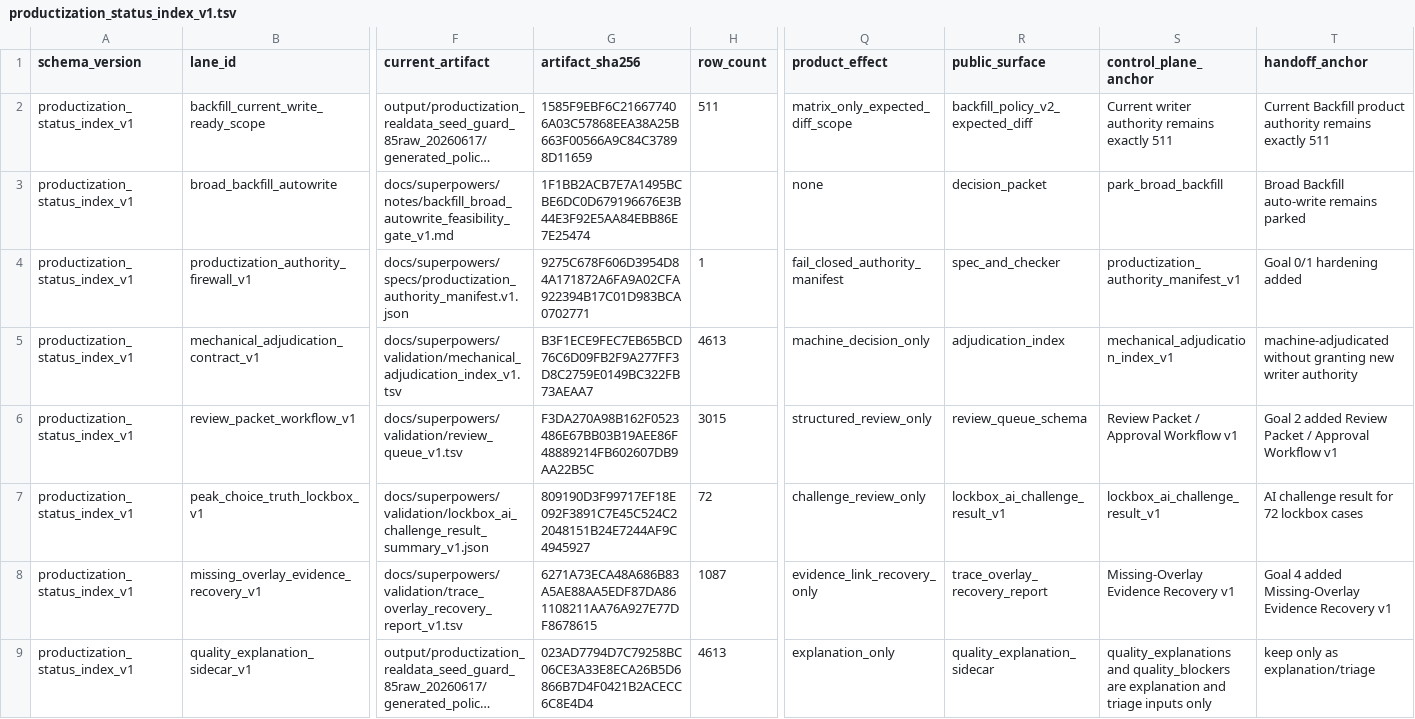
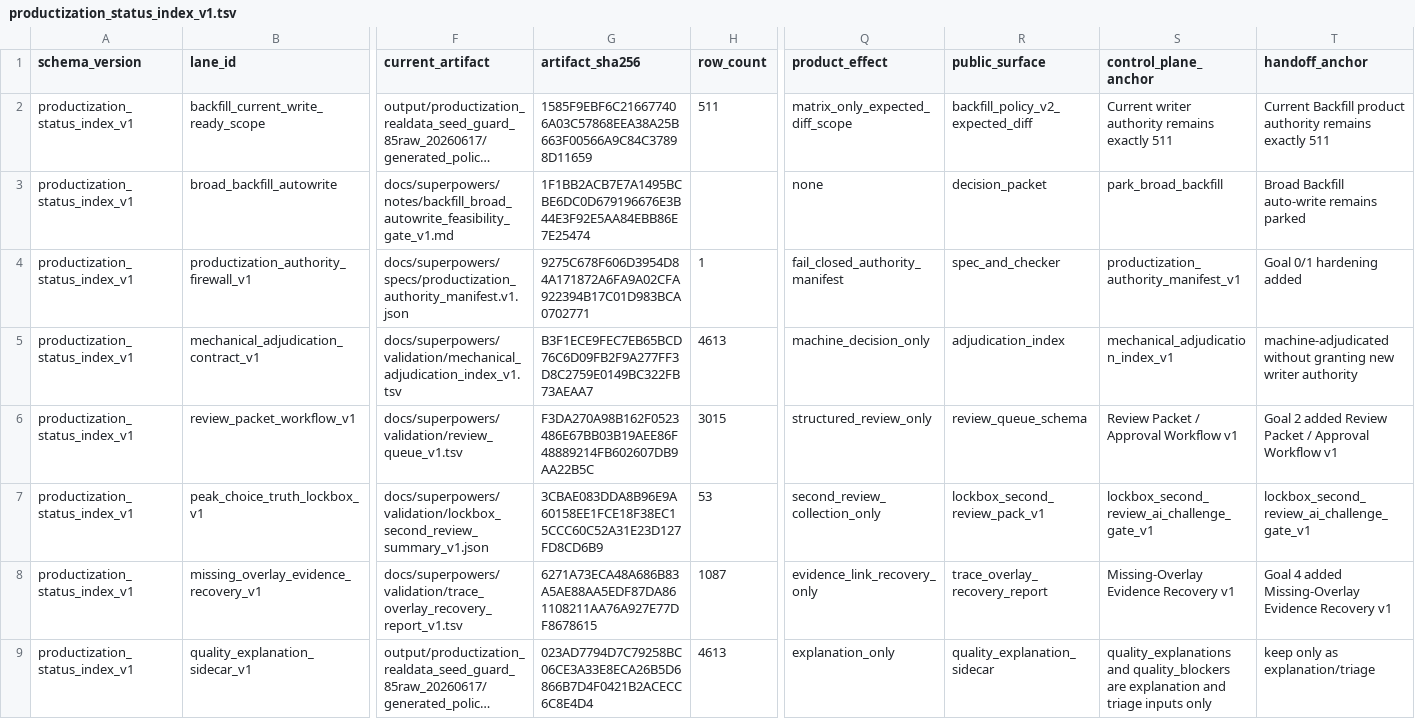
Before and after one commit to Chao-hu-Lab/XIC_Extractor, a TSV file: docs/superpowers/validation/productization_status_index_v1.tsv, drawn as a sheet; only a part is shown, gaps mark what is left out; long unchanged cells end in …; the diff covers the shown part only; the diff names each change by its address in the sheet, - before the commit and + after, or states it on an @@ line.

Commit message:
Gate lockbox second review on AI challenge closure

```diff
--- a/docs/superpowers/validation/productization_status_index_v1.tsv
+++ b/docs/superpowers/validation/productization_status_index_v1.tsv
-F7 (current_artifact): docs/superpowers/validation/lockbox_ai_challenge_result_summary_v1.json
+F7 (current_artifact): docs/superpowers/validation/lockbox_second_review_summary_v1.json
-G7 (artifact_sha256): 809190D3F99717EF18E092F3891C7E45C524C22048151B24E7244AF9C4945927
+G7 (artifact_sha256): 3CBAE083DDA8B96E9A60158EE1FCE18F38EC15CCC60C52A31E23D127FD8CD6B9
-H7 (row_count): 72
+H7 (row_count): 53
-Q7 (product_effect): challenge_review_only
+Q7 (product_effect): second_review_collection_only
-R7 (public_surface): lockbox_ai_challenge_result_v1
+R7 (public_surface): lockbox_second_review_pack_v1
-S7 (control_plane_anchor): lockbox_ai_challenge_result_v1
+S7 (control_plane_anchor): lockbox_second_review_ai_challenge_gate_v1
-T7 (handoff_anchor): AI challenge result for 72 lockbox cases
+T7 (handoff_anchor): lockbox_second_review_ai_challenge_gate_v1
```
Also changed, not shown: 3 edited cells elsewhere in this file, docs/superpowers/validation/bounded_non_broad_lane_acceptance_v1.tsv, docs/superpowers/validation/lockbox_ai_challenge_queue_v1.tsv, 13 other files.
